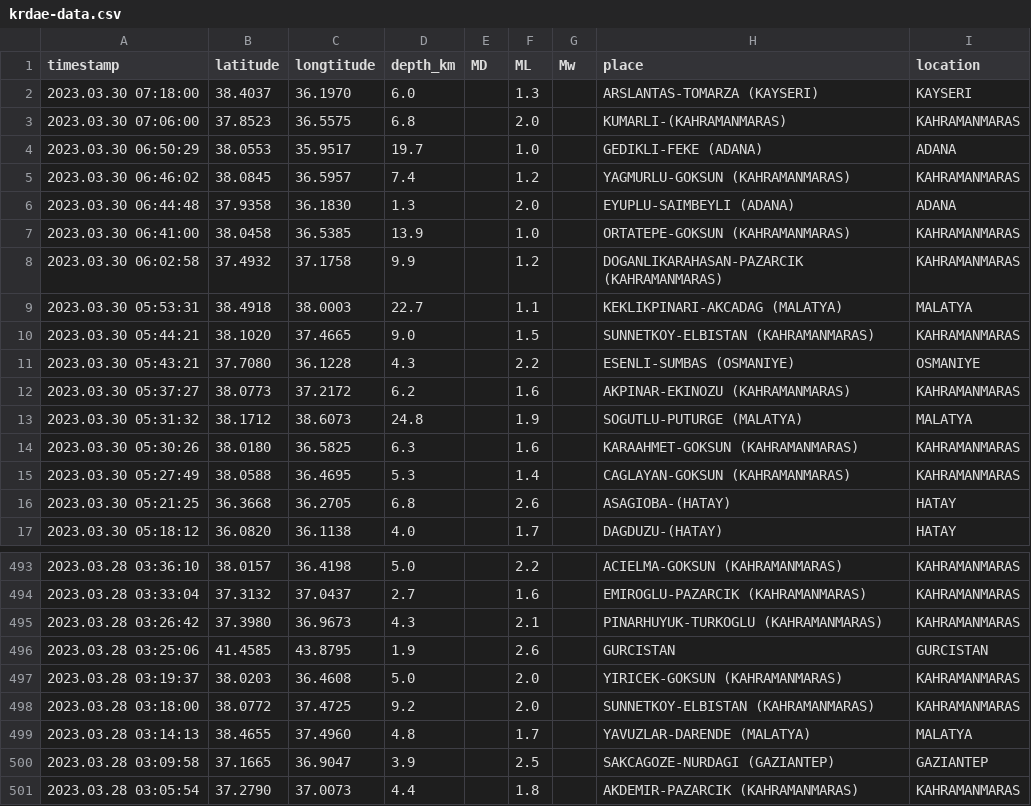
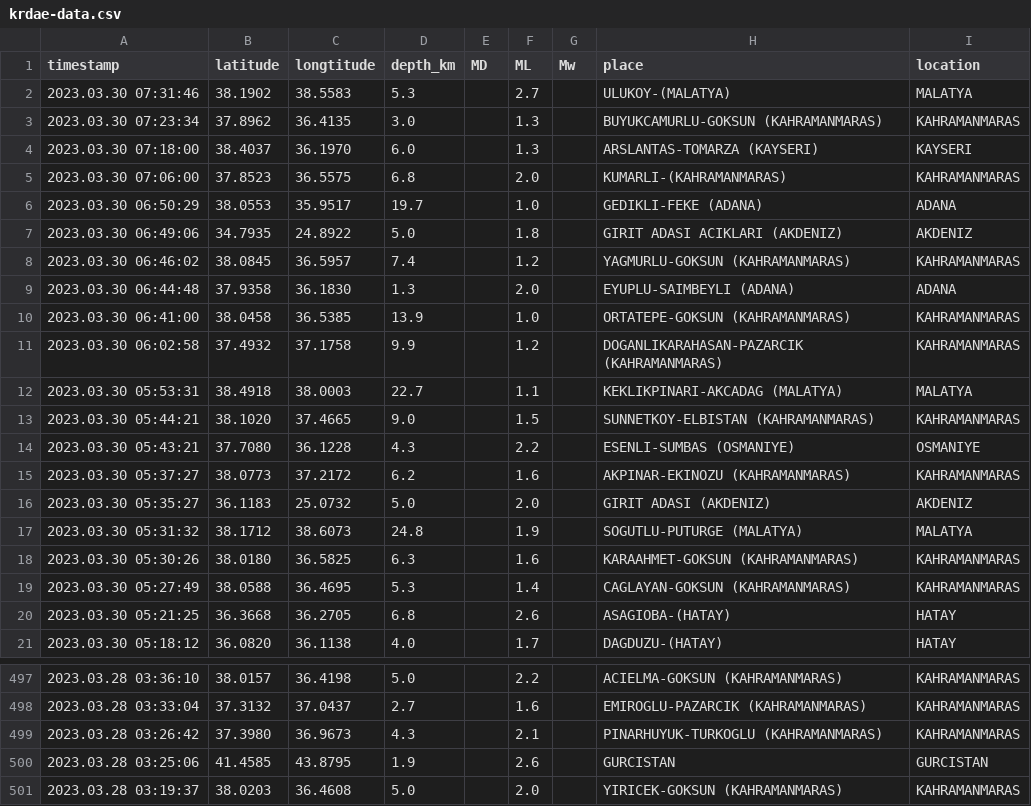
Before and after one commit to eozer/krdae-data, a CSV file: krdae-data.csv, drawn as a sheet; only a part is shown, gaps mark what is left out; removed rows and columns are numbered as before the commit, all else as after; the diff names each change by its address in the sheet, - before the commit and + after, or states it on an @@ line.

```diff
--- a/krdae-data.csv
+++ b/krdae-data.csv
+row 2: 2023.03.30 07:31:46 | 38.1902 | 38.5583 | 5.3 |  | 2.7 |  | ULUKOY-(MALATYA) | MALATYA
+row 3: 2023.03.30 07:23:34 | 37.8962 | 36.4135 | 3.0 |  | 1.3 |  | BUYUKCAMURLU-GOKSUN (KAHRAMANMARAS) | KAHRAMANMARAS
+row 7: 2023.03.30 06:49:06 | 34.7935 | 24.8922 | 5.0 |  | 1.8 |  | GIRIT ADASI ACIKLARI (AKDENIZ) | AKDENIZ
+row 16: 2023.03.30 05:35:27 | 36.1183 | 25.0732 | 5.0 |  | 2.0 |  | GIRIT ADASI (AKDENIZ) | AKDENIZ
-row 498: 2023.03.28 03:18:00 | 38.0772 | 37.4725 | 9.2 |  | 2.0 |  | SUNNETKOY-ELBISTAN (KAHRAMANMARAS) | KAHRAMANMARAS
-row 499: 2023.03.28 03:14:13 | 38.4655 | 37.4960 | 4.8 |  | 1.7 |  | YAVUZLAR-DARENDE (MALATYA) | MALATYA
-row 500: 2023.03.28 03:09:58 | 37.1665 | 36.9047 | 3.9 |  | 2.5 |  | SAKCAGOZE-NURDAGI (GAZIANTEP) | GAZIANTEP
-row 501: 2023.03.28 03:05:54 | 37.2790 | 37.0073 | 4.4 |  | 1.8 |  | AKDEMIR-PAZARCIK (KAHRAMANMARAS) | KAHRAMANMARAS
```
Also changed, not shown: 1 other file.
